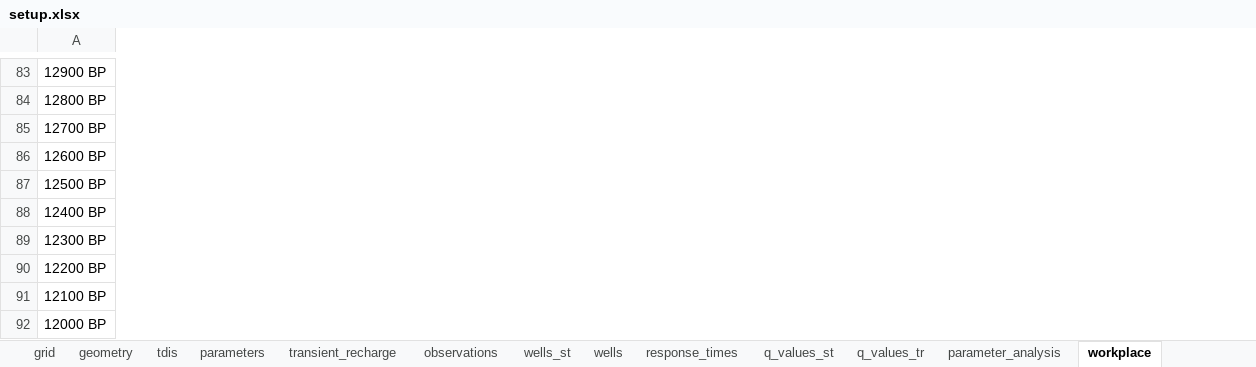
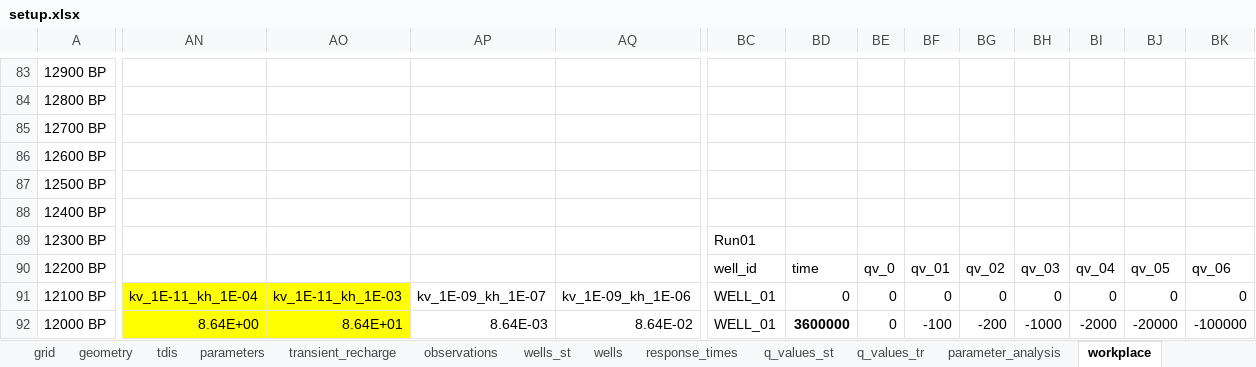
Before and after one commit to femarivera/ConfinedLab, an Excel workbook: setup.xlsx, sheet workplace, drawn as a sheet; only a part is shown, gaps mark what is left out; values as stored, in another font and other column widths than the file's, no borders; the diff covers the shown part only; the diff names each change by its address in the sheet, - before the commit and + after, or states it on an @@ line.

Commit message:
Run 02 setup file for sustainable yield estimations on 3D model

```diff
--- a/setup.xlsx (sheet workplace)
+++ b/setup.xlsx (sheet workplace)
+column AN, rows 91-92: kv_1E-11_kh_1E-04 | 8.64E+00
+column AO, rows 91-92: kv_1E-11_kh_1E-03 | 8.64E+01
+column AP, rows 91-92: kv_1E-09_kh_1E-07 | 8.64E-03
+column AQ, rows 91-92: kv_1E-09_kh_1E-06 | 8.64E-02
+column BC, rows 89-92: Run01 | well_id | WELL_01 | WELL_01
+column BD, rows 90-92: time | 0 | 3600000
+column BE, rows 90-92: qv_0 | 0 | 0
+column BF, rows 90-92: qv_01 | 0 | -100
+column BG, rows 90-92: qv_02 | 0 | -200
+column BH, rows 90-92: qv_03 | 0 | -1000
+column BI, rows 90-92: qv_04 | 0 | -2000
+column BJ, rows 90-92: qv_05 | 0 | -20000
+column BK, rows 90-92: qv_06 | 0 | -100000
```
Also changed, not shown: 4 added columns, 4 removed columns, 454 edited cells and cell formats elsewhere in this sheet, sheet q_values_tr, sheet parameter_analysis, sheet wells.
